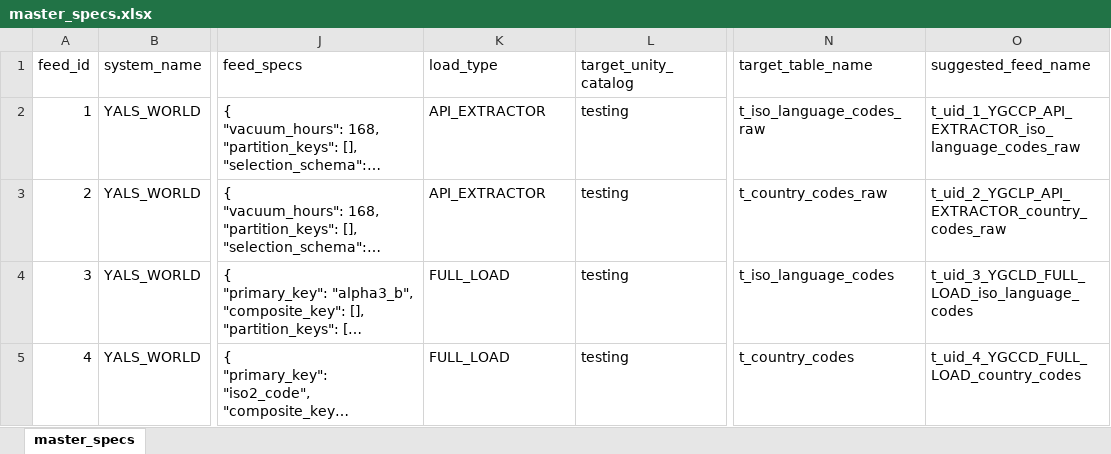
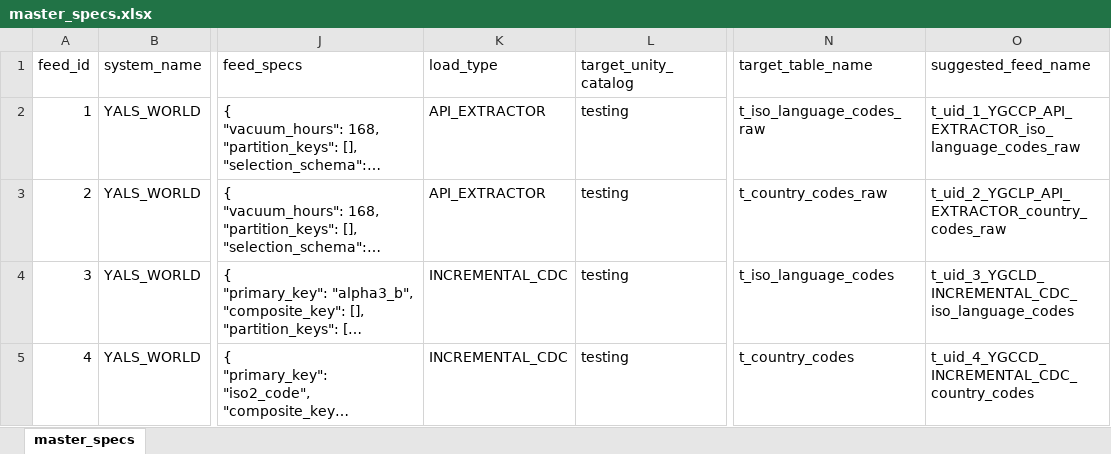
Before and after one commit to yalsworldofficial/standard-data-management-framework, an Excel workbook: files_dev/master_specs.xlsx, sheet master_specs, drawn as a sheet; only a part is shown, gaps mark what is left out; long unchanged cells end in …; values as stored, in another font and other column widths than the file's, no borders; conditional formats and table styles not drawn; the diff names each change by its address in the sheet, - before the commit and + after, or states it on an @@ line.

```diff
--- a/files_dev/master_specs.xlsx (sheet master_specs)
+++ b/files_dev/master_specs.xlsx (sheet master_specs)
-K4:K5 (load_type): FULL_LOAD
+K4:K5 (load_type): INCREMENTAL_CDC
-O4 (suggested_feed_name): t_uid_3_YGCLD_FULL_LOAD_iso_language_codes
+O4 (suggested_feed_name): t_uid_3_YGCLD_INCREMENTAL_CDC_iso_language_codes
-O5 (suggested_feed_name): t_uid_4_YGCCD_FULL_LOAD_country_codes
+O5 (suggested_feed_name): t_uid_4_YGCCD_INCREMENTAL_CDC_country_codes
```
Also changed, not shown: 9 other files.
